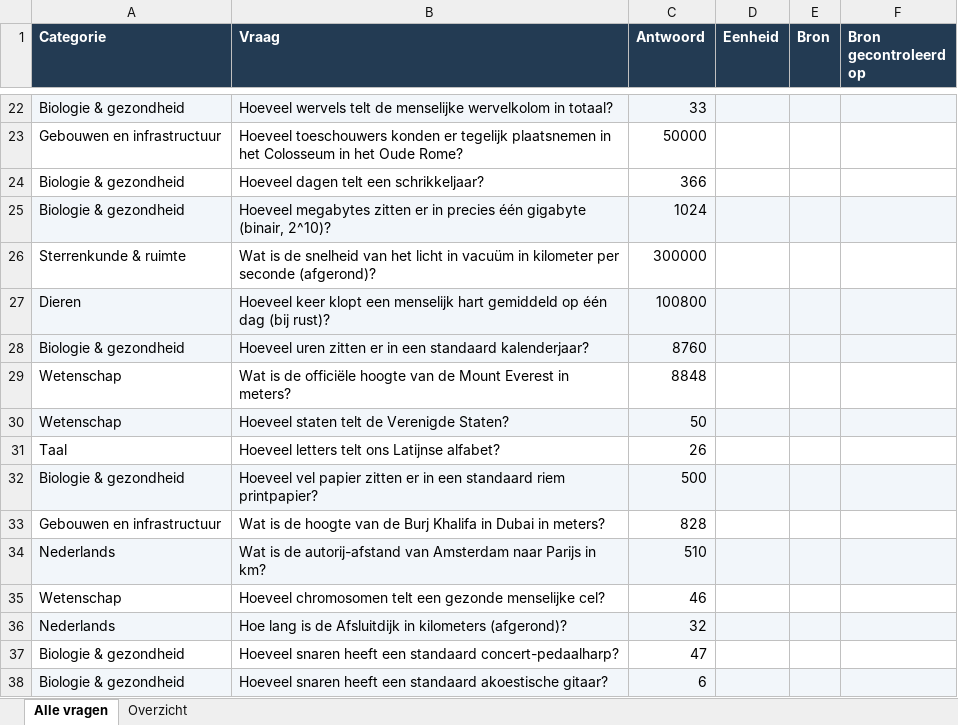
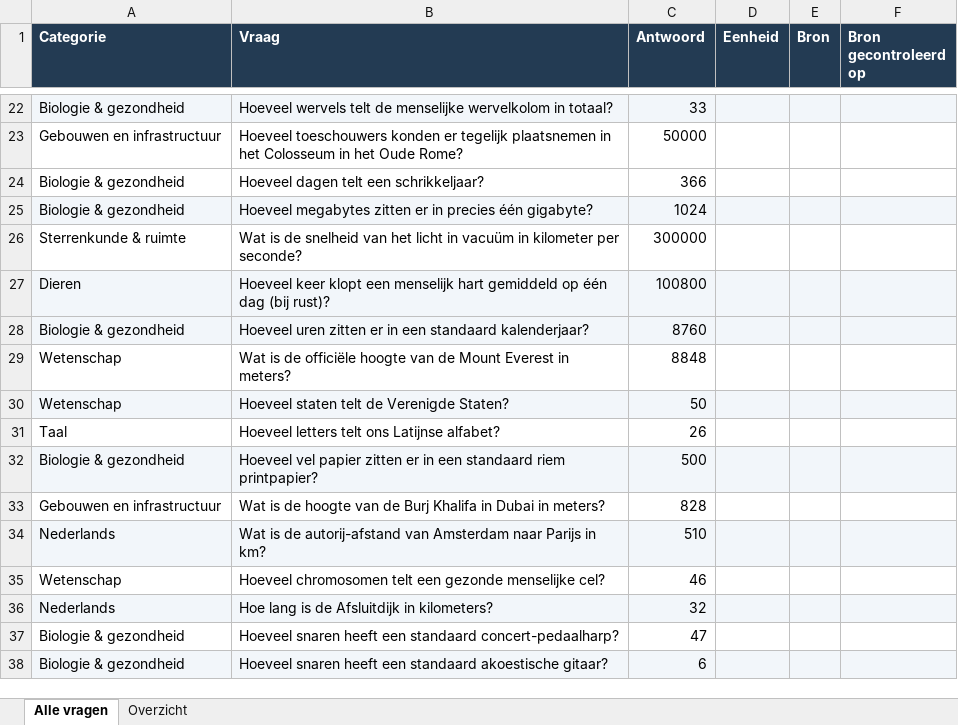
Before and after one commit to Berend-WT/nettoo, an Excel workbook: 1000+ vragen netjes gecategoriseerd.xlsx, sheet Alle vragen, drawn as a sheet; only a part is shown, gaps mark what is left out; values as stored, in another font and other column widths than the file's, no borders; the diff covers the shown part only; the diff names each change by its address in the sheet, - before the commit and + after, or states it on an @@ line.

```diff
--- a/1000+ vragen netjes gecategoriseerd.xlsx (sheet Alle vragen)
+++ b/1000+ vragen netjes gecategoriseerd.xlsx (sheet Alle vragen)
-B25 (Vraag): …precies één gigabyte (binair, 2^10)?
+B25 (Vraag): …precies één gigabyte?
-B26 (Vraag): …kilometer per seconde (afgerond)?
+B26 (Vraag): …kilometer per seconde?
-B36 (Vraag): …Afsluitdijk in kilometers (afgerond)?
+B36 (Vraag): …Afsluitdijk in kilometers?
```
Also changed, not shown: 14 removed rows elsewhere in this sheet, sheet Overzicht, 12 other files.
